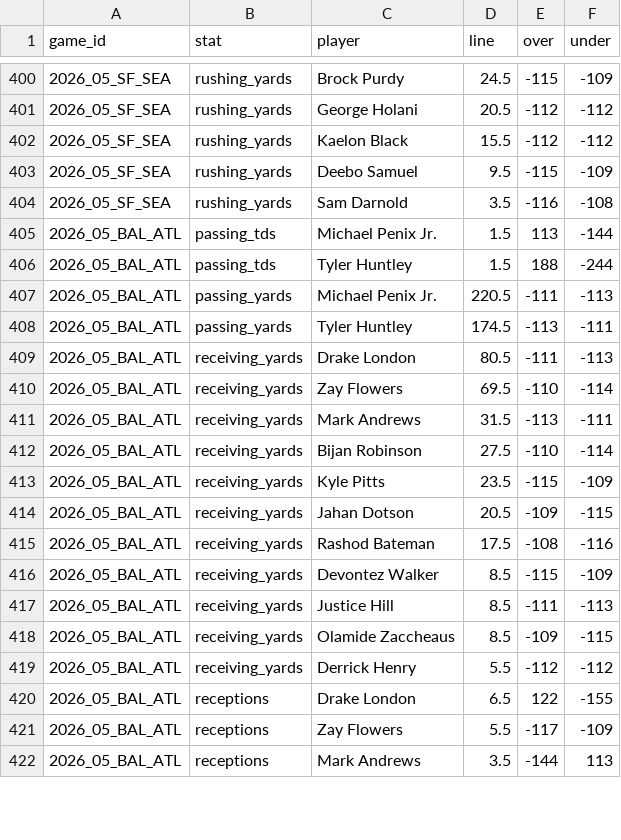
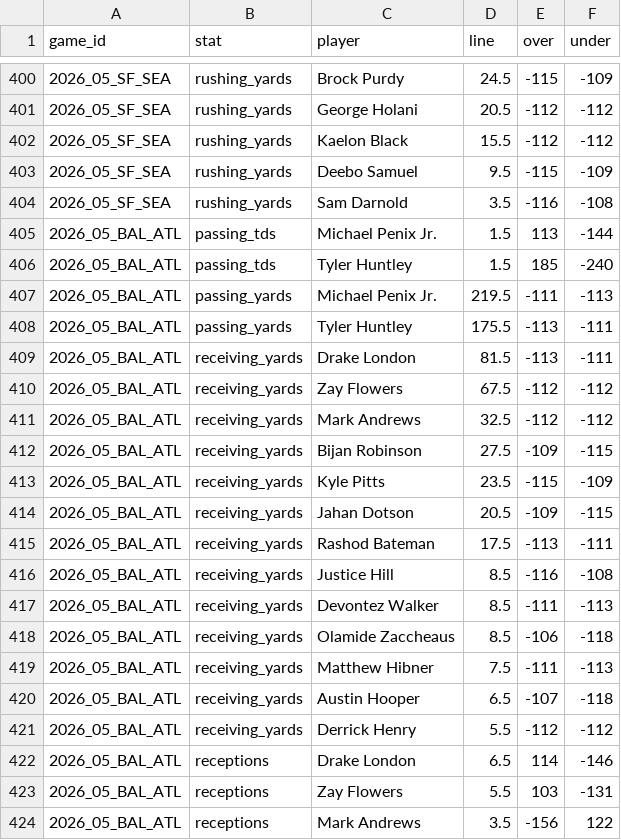
Before and after one commit to DEMON-X13/nfl-hub, a CSV file: props/data/wk5_lines.csv, drawn as a sheet; only a part is shown, gaps mark what is left out; the diff covers the shown part only.

Commit message:
props: refresh 2026-10-11 21:48 UTC

```diff
--- a/props/data/wk5_lines.csv
+++ b/props/data/wk5_lines.csv
@@ -405,18 +405,20 @@ game_id,stat,player,line,over,under
 2026_05_BAL_ATL,passing_tds,Michael Penix Jr.,1.5,113,-144
-2026_05_BAL_ATL,passing_tds,Tyler Huntley,1.5,188,-244
-2026_05_BAL_ATL,passing_yards,Michael Penix Jr.,220.5,-111,-113
-2026_05_BAL_ATL,passing_yards,Tyler Huntley,174.5,-113,-111
-2026_05_BAL_ATL,receiving_yards,Drake London,80.5,-111,-113
-2026_05_BAL_ATL,receiving_yards,Zay Flowers,69.5,-110,-114
-2026_05_BAL_ATL,receiving_yards,Mark Andrews,31.5,-113,-111
-2026_05_BAL_ATL,receiving_yards,Bijan Robinson,27.5,-110,-114
+2026_05_BAL_ATL,passing_tds,Tyler Huntley,1.5,185,-240
+2026_05_BAL_ATL,passing_yards,Michael Penix Jr.,219.5,-111,-113
+2026_05_BAL_ATL,passing_yards,Tyler Huntley,175.5,-113,-111
+2026_05_BAL_ATL,receiving_yards,Drake London,81.5,-113,-111
+2026_05_BAL_ATL,receiving_yards,Zay Flowers,67.5,-112,-112
+2026_05_BAL_ATL,receiving_yards,Mark Andrews,32.5,-112,-112
+2026_05_BAL_ATL,receiving_yards,Bijan Robinson,27.5,-109,-115
 2026_05_BAL_ATL,receiving_yards,Kyle Pitts,23.5,-115,-109
 2026_05_BAL_ATL,receiving_yards,Jahan Dotson,20.5,-109,-115
-2026_05_BAL_ATL,receiving_yards,Rashod Bateman,17.5,-108,-116
-2026_05_BAL_ATL,receiving_yards,Devontez Walker,8.5,-115,-109
-2026_05_BAL_ATL,receiving_yards,Justice Hill,8.5,-111,-113
-2026_05_BAL_ATL,receiving_yards,Olamide Zaccheaus,8.5,-109,-115
+2026_05_BAL_ATL,receiving_yards,Rashod Bateman,17.5,-113,-111
+2026_05_BAL_ATL,receiving_yards,Justice Hill,8.5,-116,-108
+2026_05_BAL_ATL,receiving_yards,Devontez Walker,8.5,-111,-113
+2026_05_BAL_ATL,receiving_yards,Olamide Zaccheaus,8.5,-106,-118
+2026_05_BAL_ATL,receiving_yards,Matthew Hibner,7.5,-111,-113
+2026_05_BAL_ATL,receiving_yards,Austin Hooper,6.5,-107,-118
 2026_05_BAL_ATL,receiving_yards,Derrick Henry,5.5,-112,-112
-2026_05_BAL_ATL,receptions,Drake London,6.5,122,-155
-2026_05_BAL_ATL,receptions,Zay Flowers,5.5,-117,-109
-2026_05_BAL_ATL,receptions,Mark Andrews,3.5,-144,113
+2026_05_BAL_ATL,receptions,Drake London,6.5,114,-146
+2026_05_BAL_ATL,receptions,Zay Flowers,5.5,103,-131
+2026_05_BAL_ATL,receptions,Mark Andrews,3.5,-156,122
```
Also changed, not shown: 3 added rows, 1 removed row and 24 edited cells elsewhere in this file, props/data/gamelines_wk5.csv, props/data/prices_wk5.csv, 5 other files.
